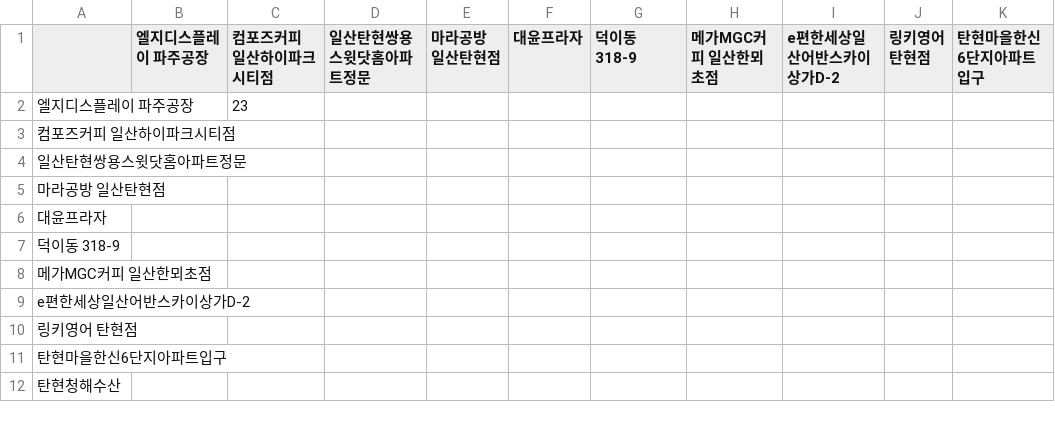
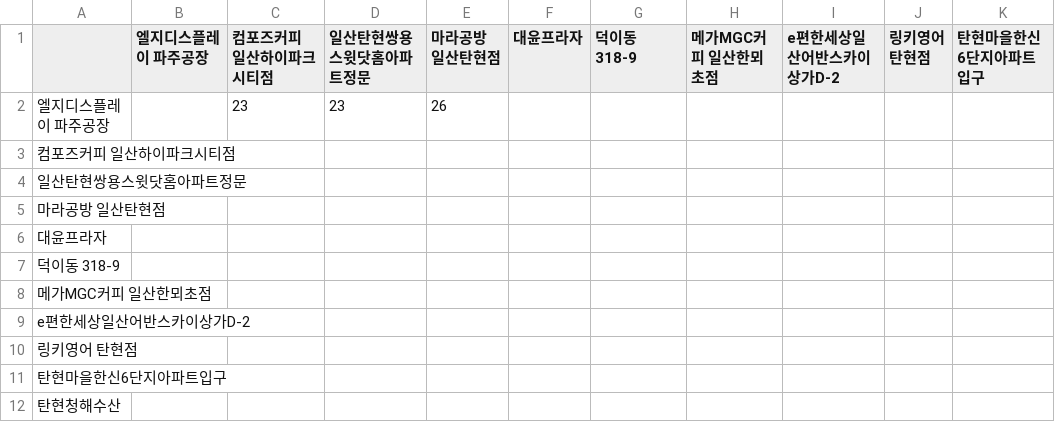
Before and after one commit to sgw0214/VSC, a CSV file: 거리산출결과_탄현_퇴근.csv, drawn as a sheet; only a part is shown; the diff names each change by its address in the sheet, - before the commit and + after, or states it on an @@ line.

Commit message:
--- Auto Git Commit ---

```diff
--- a/거리산출결과_탄현_퇴근.csv
+++ b/거리산출결과_탄현_퇴근.csv
-D2 (일산탄현쌍용스윗닷홈아파트정문): (empty)
+D2 (일산탄현쌍용스윗닷홈아파트정문): 23
-E2 (마라공방 일산탄현점): (empty)
+E2 (마라공방 일산탄현점): 26
```
